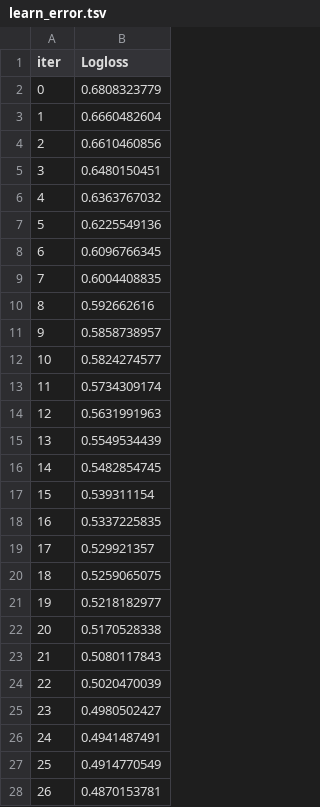
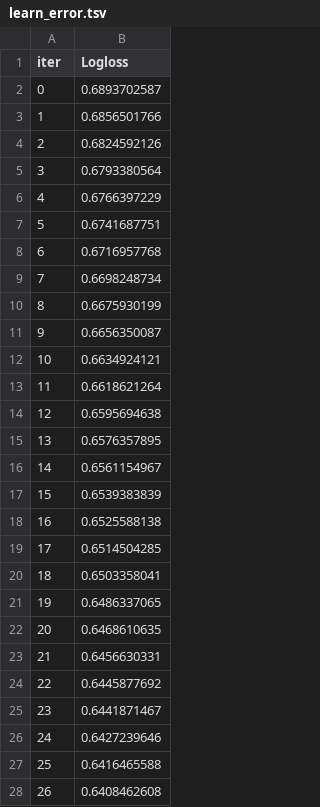
Before and after one commit to kavin-jain/MARK5, a TSV file: catboost_info/learn_error.tsv, drawn as a sheet; only a part is shown; the diff covers the shown part only.

```diff
--- a/catboost_info/learn_error.tsv
+++ b/catboost_info/learn_error.tsv
@@ -1,28 +1,28 @@
 iter	Logloss
-0	0.6808323779
-1	0.6660482604
-2	0.6610460856
-3	0.6480150451
-4	0.6363767032
-5	0.6225549136
-6	0.6096766345
-7	0.6004408835
-8	0.592662616
-9	0.5858738957
-10	0.5824274577
-11	0.5734309174
-12	0.5631991963
-13	0.5549534439
-14	0.5482854745
-15	0.539311154
-16	0.5337225835
-17	0.529921357
-18	0.5259065075
-19	0.5218182977
-20	0.5170528338
-21	0.5080117843
-22	0.5020470039
-23	0.4980502427
-24	0.4941487491
-25	0.4914770549
-26	0.4870153781
+0	0.6893702587
+1	0.6856501766
+2	0.6824592126
+3	0.6793380564
+4	0.6766397229
+5	0.6741687751
+6	0.6716957768
+7	0.6698248734
+8	0.6675930199
+9	0.6656350087
+10	0.6634924121
+11	0.6618621264
+12	0.6595694638
+13	0.6576357895
+14	0.6561154967
+15	0.6539383839
+16	0.6525588138
+17	0.6514504285
+18	0.6503358041
+19	0.6486337065
+20	0.6468610635
+21	0.6456630331
+22	0.6445877692
+23	0.6441871467
+24	0.6427239646
+25	0.6416465588
+26	0.6408462608
```
Also changed, not shown: 39 added rows and 27 edited cells elsewhere in this file, catboost_info/test_error.tsv, catboost_info/time_left.tsv, 19 other files.
